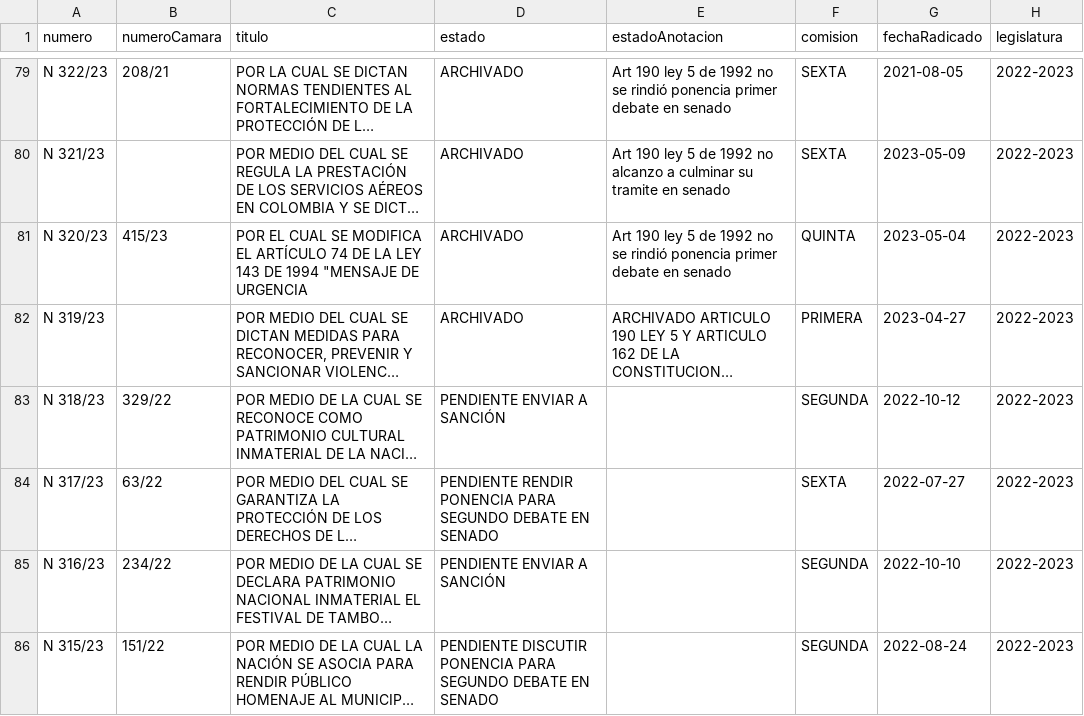
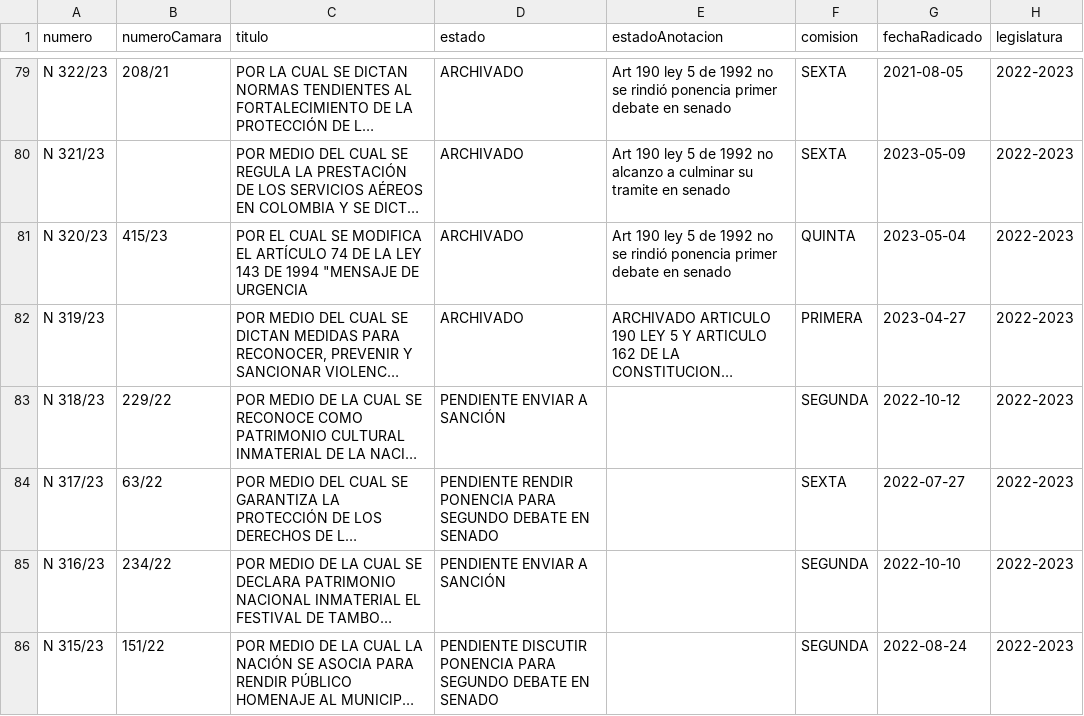
Before and after one commit to muniter/senado_crawler, a CSV file: output/data_2022-2026.csv, drawn as a sheet; only a part is shown, gaps mark what is left out; long unchanged cells end in …; the diff names each change by its address in the sheet, - before the commit and + after, or states it on an @@ line.

```diff
--- a/output/data_2022-2026.csv
+++ b/output/data_2022-2026.csv
-B83 (numeroCamara): 329/22
+B83 (numeroCamara): 229/22
```
Also changed, not shown: 2 other files.
